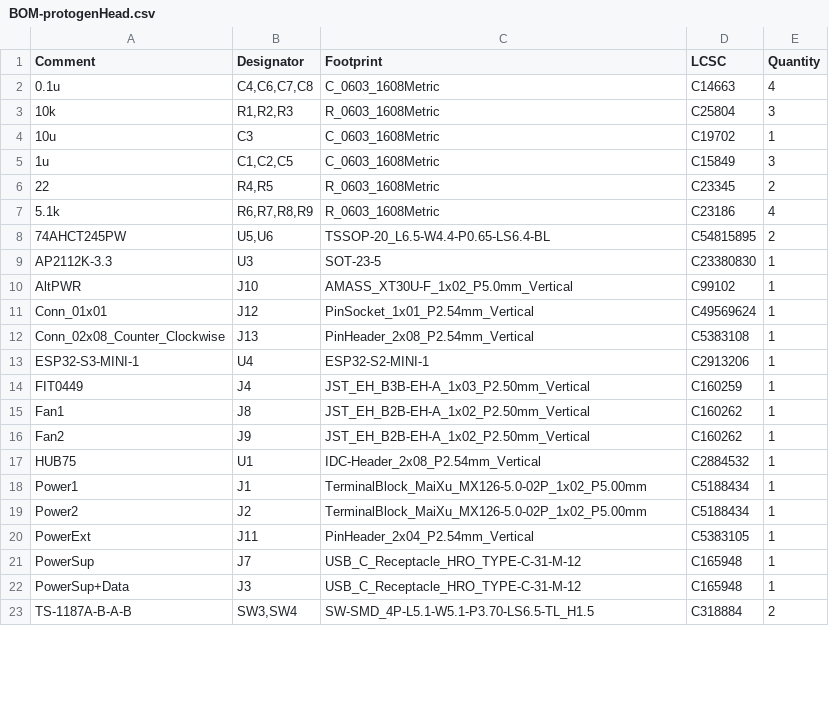
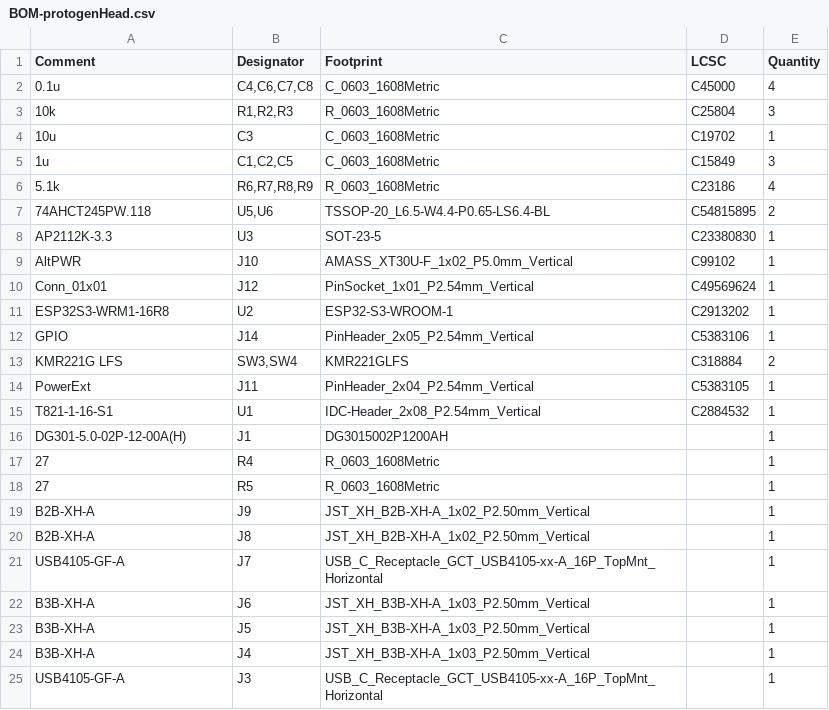
Before and after one commit to WiktorKociuba/protogen-head, a CSV file: hardware/protogenHead/jlcpcb/production_files/BOM-protogenHead.csv, drawn as a sheet; only a part is shown; the diff covers the shown part only.

```diff
--- a/hardware/protogenHead/jlcpcb/production_files/BOM-protogenHead.csv
+++ b/hardware/protogenHead/jlcpcb/production_files/BOM-protogenHead.csv
@@ -1,3 +1,3 @@
 Comment,Designator,Footprint,LCSC,Quantity
-0.1u,"C4,C6,C7,C8",C_0603_1608Metric,C14663,4
+0.1u,"C4,C6,C7,C8",C_0603_1608Metric,C45000,4
 10k,"R1,R2,R3",R_0603_1608Metric,C25804,3
@@ -5,5 +5,4 @@ Comment,Designator,Footprint,LCSC,Quantity
 1u,"C1,C2,C5",C_0603_1608Metric,C15849,3
-22,"R4,R5",R_0603_1608Metric,C23345,2
 5.1k,"R6,R7,R8,R9",R_0603_1608Metric,C23186,4
-74AHCT245PW,"U5,U6",TSSOP-20_L6.5-W4.4-P0.65-LS6.4-BL,C54815895,2
+74AHCT245PW.118,"U5,U6",TSSOP-20_L6.5-W4.4-P0.65-LS6.4-BL,C54815895,2
 AP2112K-3.3,U3,SOT-23-5,C23380830,1
@@ -11,13 +10,16 @@ AltPWR,J10,AMASS_XT30U-F_1x02_P5.0mm_Vertical,C99102,1
 Conn_01x01,J12,PinSocket_1x01_P2.54mm_Vertical,C49569624,1
-Conn_02x08_Counter_Clockwise,J13,PinHeader_2x08_P2.54mm_Vertical,C5383108,1
-ESP32-S3-MINI-1,U4,ESP32-S2-MINI-1,C2913206,1
-FIT0449,J4,JST_EH_B3B-EH-A_1x03_P2.50mm_Vertical,C160259,1
-Fan1,J8,JST_EH_B2B-EH-A_1x02_P2.50mm_Vertical,C160262,1
-Fan2,J9,JST_EH_B2B-EH-A_1x02_P2.50mm_Vertical,C160262,1
-HUB75,U1,IDC-Header_2x08_P2.54mm_Vertical,C2884532,1
-Power1,J1,TerminalBlock_MaiXu_MX126-5.0-02P_1x02_P5.00mm,C5188434,1
-Power2,J2,TerminalBlock_MaiXu_MX126-5.0-02P_1x02_P5.00mm,C5188434,1
+ESP32S3-WRM1-16R8,U2,ESP32-S3-WROOM-1,C2913202,1
+GPIO,J14,PinHeader_2x05_P2.54mm_Vertical,C5383106,1
+KMR221G LFS,"SW3,SW4",KMR221GLFS,C318884,2
 PowerExt,J11,PinHeader_2x04_P2.54mm_Vertical,C5383105,1
-PowerSup,J7,USB_C_Receptacle_HRO_TYPE-C-31-M-12,C165948,1
-PowerSup+Data,J3,USB_C_Receptacle_HRO_TYPE-C-31-M-12,C165948,1
-TS-1187A-B-A-B,"SW3,SW4",SW-SMD_4P-L5.1-W5.1-P3.70-LS6.5-TL_H1.5,C318884,2
+T821-1-16-S1,U1,IDC-Header_2x08_P2.54mm_Vertical,C2884532,1
+DG301-5.0-02P-12-00A(H),J1,DG3015002P1200AH,,1
+27,R4,R_0603_1608Metric,,1
+27,R5,R_0603_1608Metric,,1
+B2B-XH-A,J9,JST_XH_B2B-XH-A_1x02_P2.50mm_Vertical,,1
+B2B-XH-A,J8,JST_XH_B2B-XH-A_1x02_P2.50mm_Vertical,,1
+USB4105-GF-A,J7,USB_C_Receptacle_GCT_USB4105-xx-A_16P_TopMnt_Horizontal,,1
+B3B-XH-A,J6,JST_XH_B3B-XH-A_1x03_P2.50mm_Vertical,,1
+B3B-XH-A,J5,JST_XH_B3B-XH-A_1x03_P2.50mm_Vertical,,1
+B3B-XH-A,J4,JST_XH_B3B-XH-A_1x03_P2.50mm_Vertical,,1
+USB4105-GF-A,J3,USB_C_Receptacle_GCT_USB4105-xx-A_16P_TopMnt_Horizontal,,1
```
Also changed, not shown: 5 added rows and 1 removed row elsewhere in this file, hardware/protogenHead/jlcpcb/production_files/CPL-protogenHead.csv, 54 other files.
